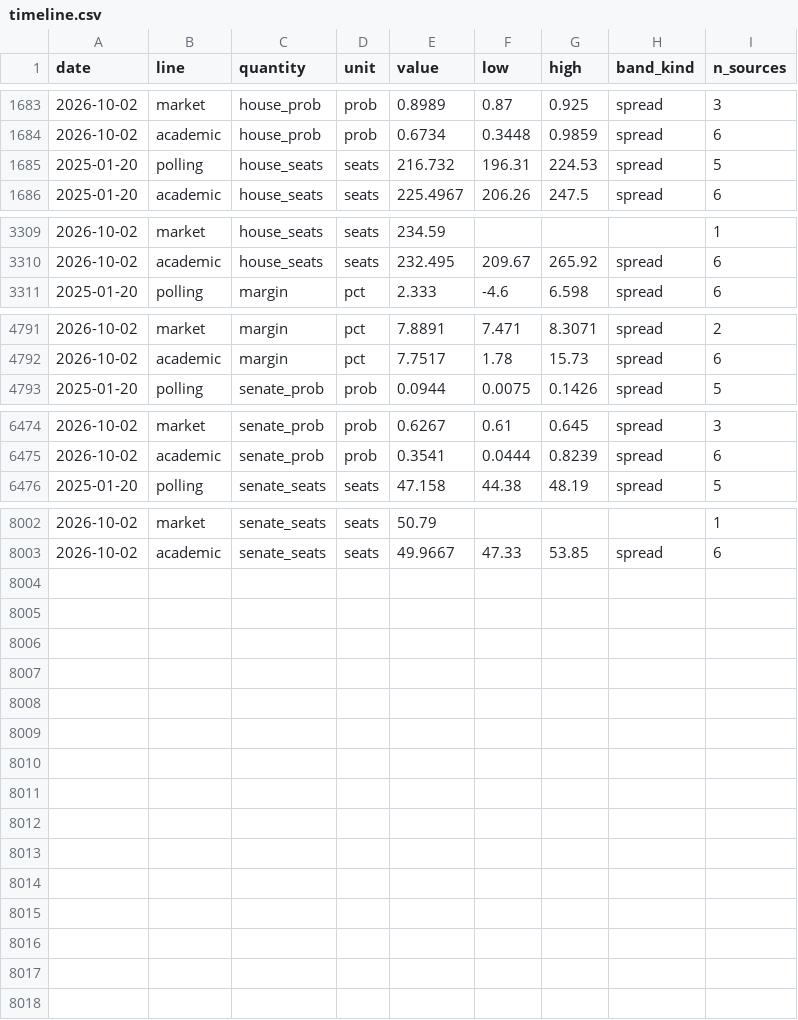
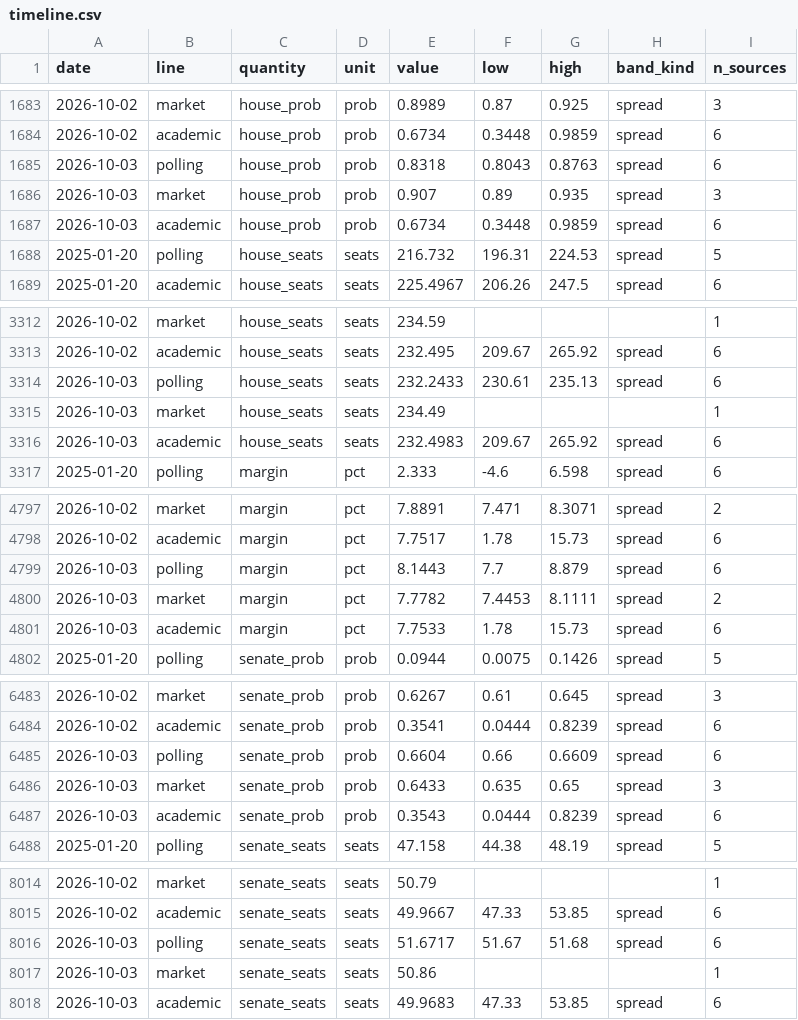
Before and after one commit to kevin-deluca-polisci/KD-website, a CSV file: forecast/archive/2026/timeline.csv, drawn as a sheet; only a part is shown, gaps mark what is left out; the diff names each change by its address in the sheet, - before the commit and + after, or states it on an @@ line.

```diff
--- a/forecast/archive/2026/timeline.csv
+++ b/forecast/archive/2026/timeline.csv
+row 1685: 2026-10-03 | polling | house_prob | prob | 0.8318 | 0.8043 | 0.8763 | spread | 6
+row 1686: 2026-10-03 | market | house_prob | prob | 0.907 | 0.89 | 0.935 | spread | 3
+row 1687: 2026-10-03 | academic | house_prob | prob | 0.6734 | 0.3448 | 0.9859 | spread | 6
+row 3314: 2026-10-03 | polling | house_seats | seats | 232.2433 | 230.61 | 235.13 | spread | 6
+row 3315: 2026-10-03 | market | house_seats | seats | 234.49 |  |  |  | 1
+row 3316: 2026-10-03 | academic | house_seats | seats | 232.4983 | 209.67 | 265.92 | spread | 6
+row 4799: 2026-10-03 | polling | margin | pct | 8.1443 | 7.7 | 8.879 | spread | 6
+row 4800: 2026-10-03 | market | margin | pct | 7.7782 | 7.4453 | 8.1111 | spread | 2
+row 4801: 2026-10-03 | academic | margin | pct | 7.7533 | 1.78 | 15.73 | spread | 6
+row 6485: 2026-10-03 | polling | senate_prob | prob | 0.6604 | 0.66 | 0.6609 | spread | 6
+row 6486: 2026-10-03 | market | senate_prob | prob | 0.6433 | 0.635 | 0.65 | spread | 3
+row 6487: 2026-10-03 | academic | senate_prob | prob | 0.3543 | 0.0444 | 0.8239 | spread | 6
+row 8016: 2026-10-03 | polling | senate_seats | seats | 51.6717 | 51.67 | 51.68 | spread | 6
+row 8017: 2026-10-03 | market | senate_seats | seats | 50.86 |  |  |  | 1
+row 8018: 2026-10-03 | academic | senate_seats | seats | 49.9683 | 47.33 | 53.85 | spread | 6
```
Also changed, not shown: forecast/archive/2026/approval.csv, forecast/archive/2026/files.csv, 14 other files.
